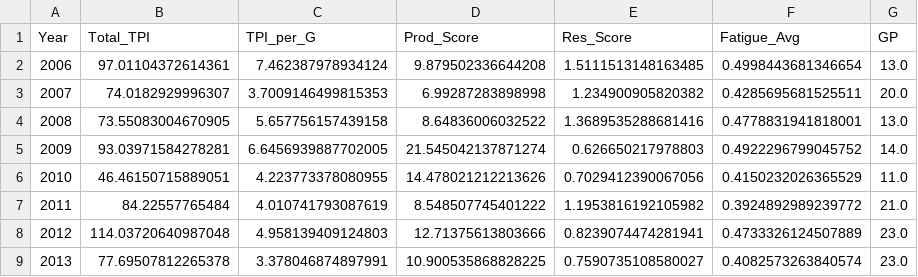
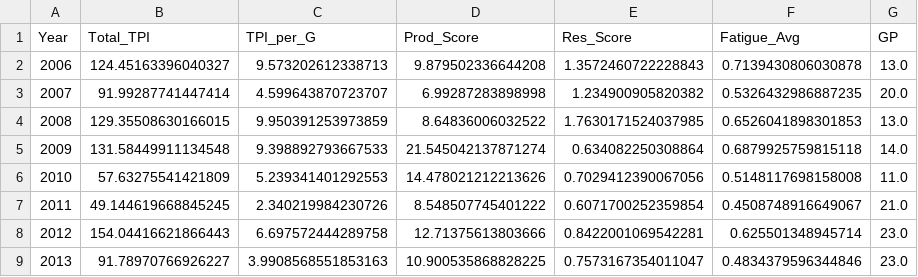
Before and after one commit to nolan-mcneill/true_playoff_impact, a CSV file: data/tpi_results/lebron_tpi_results.csv, drawn as a sheet; only a part is shown; the diff covers the shown part only.

```diff
--- a/data/tpi_results/lebron_tpi_results.csv
+++ b/data/tpi_results/lebron_tpi_results.csv
@@ -1,9 +1,9 @@
 Year,Total_TPI,TPI_per_G,Prod_Score,Res_Score,Fatigue_Avg,GP
-2006,97.01104372614361,7.462387978934124,9.879502336644208,1.5111513148163485,0.4998443681346654,13.0
-2007,74.0182929996307,3.7009146499815353,6.99287283898998,1.234900905820382,0.4285695681525511,20.0
-2008,73.55083004670905,5.657756157439158,8.64836006032522,1.3689535288681416,0.4778831941818001,13.0
-2009,93.03971584278281,6.6456939887702005,21.545042137871274,0.626650217978803,0.4922296799045752,14.0
-2010,46.46150715889051,4.223773378080955,14.478021212213626,0.7029412390067056,0.4150232026365529,11.0
-2011,84.22557765484,4.010741793087619,8.548507745401222,1.1953816192105982,0.3924892989239772,21.0
-2012,114.03720640987048,4.958139409124803,12.71375613803666,0.8239074474281941,0.4733326124507889,23.0
-2013,77.69507812265378,3.378046874897991,10.900535868828225,0.7590735108580027,0.4082573263840574,23.0
+2006,124.45163396040327,9.573202612338713,9.879502336644208,1.3572460722228843,0.7139430806030878,13.0
+2007,91.99287741447414,4.599643870723707,6.99287283898998,1.234900905820382,0.5326432986887235,20.0
+2008,129.35508630166015,9.950391253973859,8.64836006032522,1.7630171524037985,0.6526041898301853,13.0
+2009,131.58449911134548,9.398892793667533,21.545042137871274,0.634082250308864,0.6879925759815118,14.0
+2010,57.63275541421809,5.239341401292553,14.478021212213626,0.7029412390067056,0.5148117698158008,11.0
+2011,49.144619668845245,2.340219984230726,8.548507745401222,0.6071700252359854,0.4508748916649067,21.0
+2012,154.04416621866443,6.697572444289758,12.71375613803666,0.8422001069542281,0.625501348945714,23.0
+2013,91.78970766926227,3.9908568551853163,10.900535868828225,0.7573167354011047,0.4834379596344846,23.0
```
Also changed, not shown: 39 edited cells elsewhere in this file, data/fatigue_metric/lebron_career_fatigue_results.csv, data/res_score/team_capability_data/lebron_team_srs_data.csv, 7 other files.
